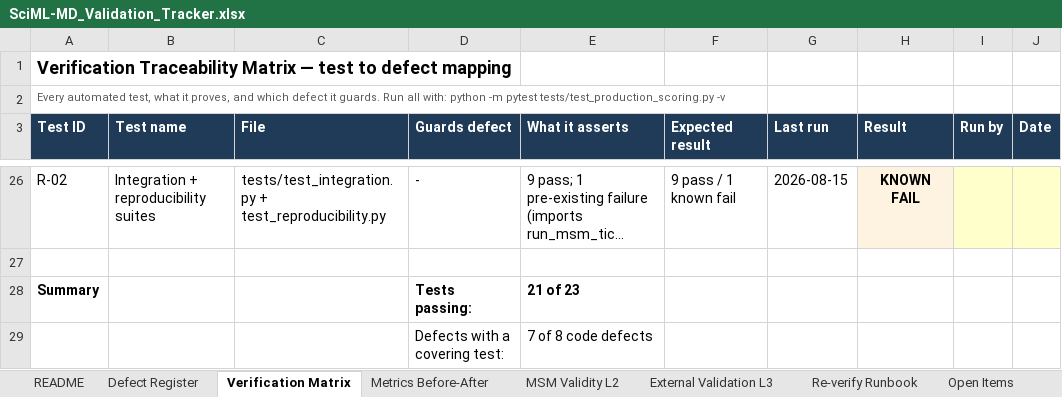
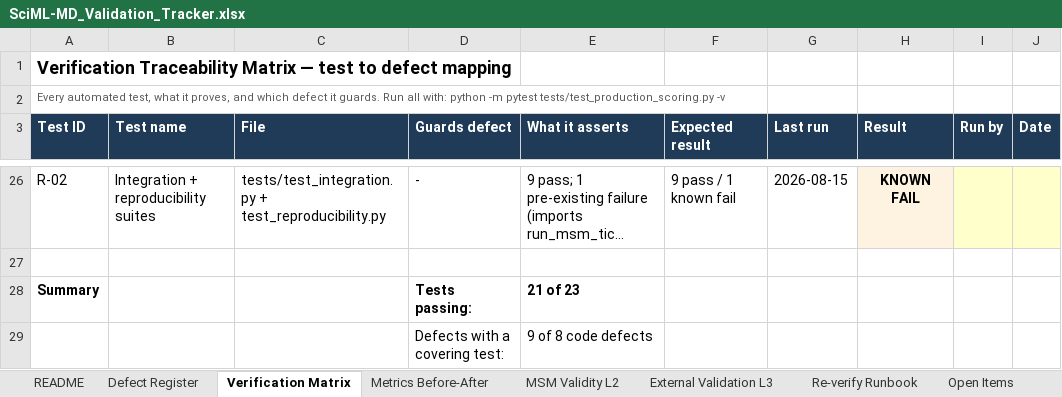
Before and after one commit to SciVizAI/SciML-MD, an Excel workbook: validation/SciML-MD_Validation_Tracker.xlsx, sheet Verification Matrix, drawn as a sheet; only a part is shown, gaps mark what is left out; long unchanged cells end in …; values as stored, in another font and other column widths than the file's, no borders; the diff names each change by its address in the sheet, - before the commit and + after, or states it on an @@ line.

```diff
--- a/validation/SciML-MD_Validation_Tracker.xlsx (sheet Verification Matrix)
+++ b/validation/SciML-MD_Validation_Tracker.xlsx (sheet Verification Matrix)
-E29 (What it asserts): 7 of 8 code defects
+E29 (What it asserts): 9 of 8 code defects
```
Also changed, not shown: sheet Defect Register, 11 other files.
